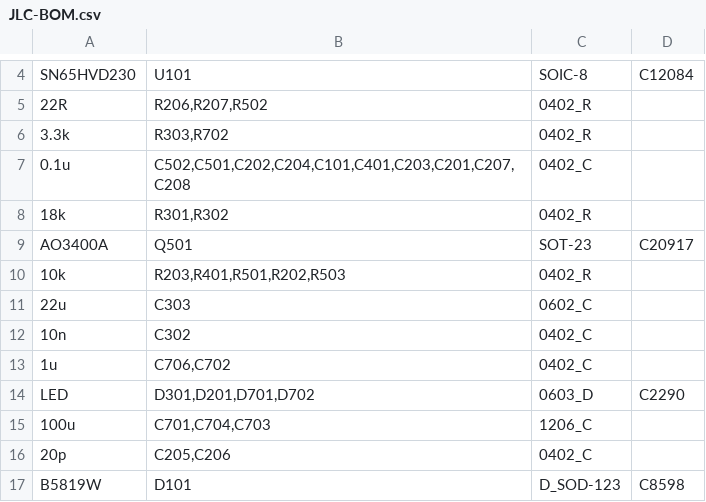
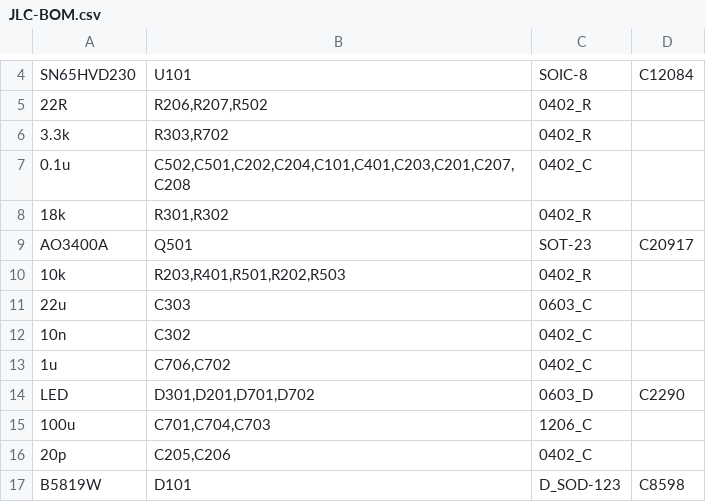
Before and after one commit to VIPQualityPost/aioli-foc, a CSV file: hardware/assembly/JLC-BOM.csv, drawn as a sheet; only a part is shown, gaps mark what is left out.

Commit message:
Fix up imports, fix typo in BOM, start readme

```diff
--- a/hardware/assembly/JLC-BOM.csv
+++ b/hardware/assembly/JLC-BOM.csv
@@ -10,3 +10,3 @@ AO3400A,Q501,SOT-23,C20917
 10k,"R203,R401,R501,R202,R503",0402_R,
-22u,C303,0602_C,
+22u,C303,0603_C,
 10n,C302,0402_C,
```
Also changed, not shown: 4 other files.
